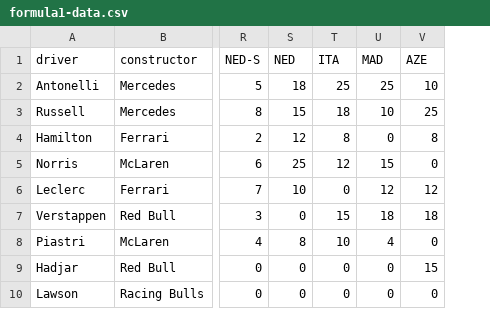
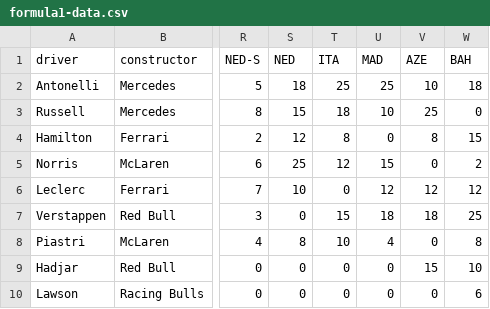
Before and after one commit to david-fear/david-fear.github.io, a CSV file: personal/formula1-data.csv, drawn as a sheet; only a part is shown, gaps mark what is left out; the diff names each change by its address in the sheet, - before the commit and + after, or states it on an @@ line.

Commit message:
BAH gp

```diff
--- a/personal/formula1-data.csv
+++ b/personal/formula1-data.csv
+column W (BAH), rows 2-10: 18 | 0 | 15 | 2 | 12 | 25 | 8 | 10 | 6
```
